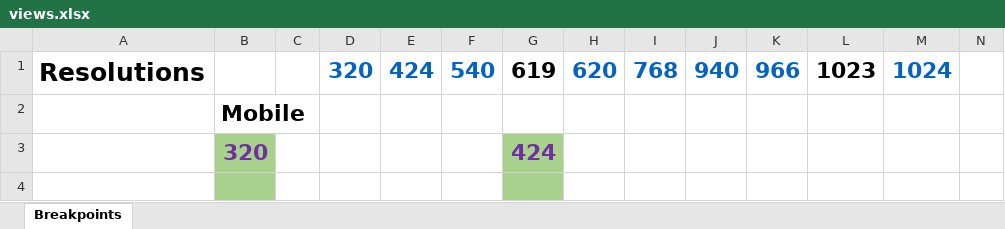
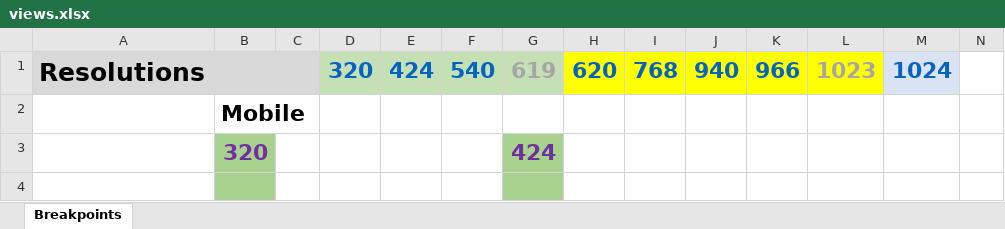
Before and after one commit to srgg6701/Moscow-Home, an Excel workbook: .docs/resolutions_control/views.xlsx, sheet Breakpoints, drawn as a sheet; only a part is shown; values as stored, in another font and other column widths than the file's, no borders; charts and pictures not drawn; the diff names each change by its address in the sheet, - before the commit and + after, or states it on an @@ line.

```diff
--- a/.docs/resolutions_control/views.xlsx (sheet Breakpoints)
+++ b/.docs/resolutions_control/views.xlsx (sheet Breakpoints)
-A1:C1 fill: none
+A1:C1 fill: #D9D9D9
+A1:C1 merged
-D1:G1 fill: none
+D1:G1 fill: #C5E0B4
-G1 text colour: black
+G1 text colour: #A6A6A6
-H1:L1 fill: none
+H1:L1 fill: #FFFF00
-L1 text colour: black
+L1 text colour: #A6A6A6
-M1 fill: none
+M1 fill: #DAE3F3
```
Also changed, not shown: 2 other files.
